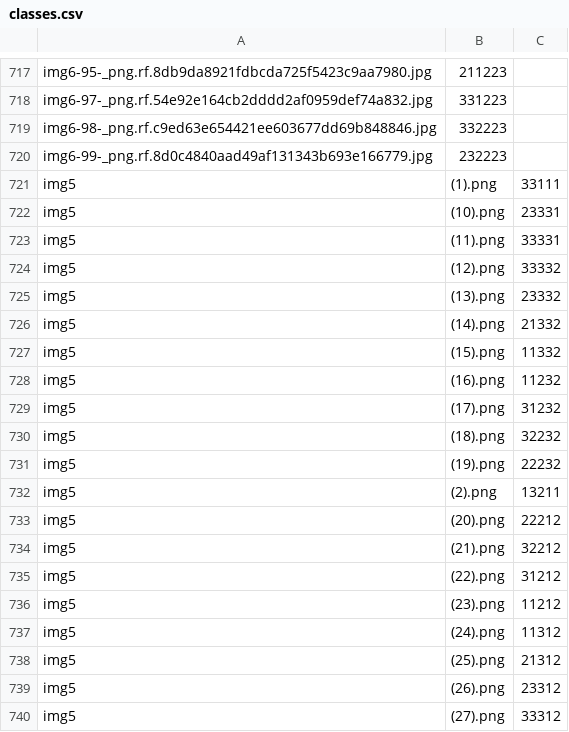
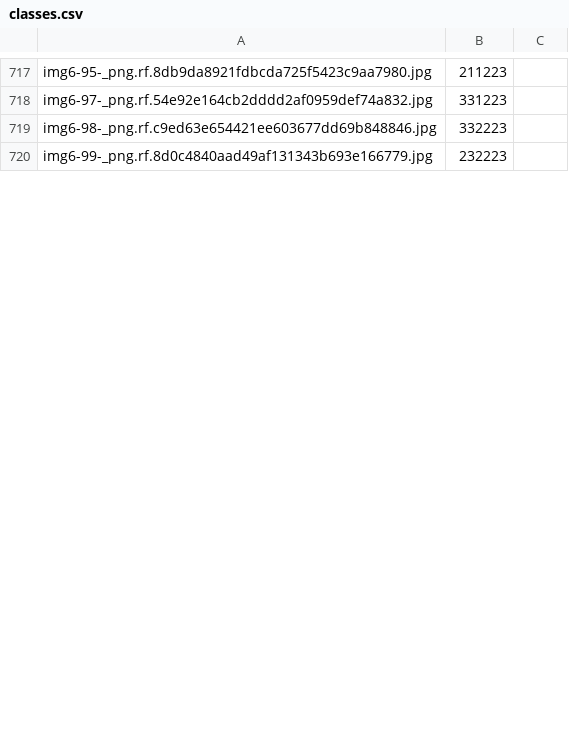
Before and after one commit to Alexe1900/video-analysis, a CSV file: classes.csv, drawn as a sheet; only a part is shown, gaps mark what is left out; removed rows and columns are numbered as before the commit, all else as after; the diff covers the shown part only; the diff names each change by its address in the sheet, - before the commit and + after, or states it on an @@ line.

Commit message:
fix: spaces in file names treated as separators

```diff
--- a/classes.csv
+++ b/classes.csv
-row 721: img5 | (1).png | 33111
-row 722: img5 | (10).png | 23331
-row 723: img5 | (11).png | 33331
-row 724: img5 | (12).png | 33332
-row 725: img5 | (13).png | 23332
-row 726: img5 | (14).png | 21332
-row 727: img5 | (15).png | 11332
-row 728: img5 | (16).png | 11232
-row 729: img5 | (17).png | 31232
-row 730: img5 | (18).png | 32232
-row 731: img5 | (19).png | 22232
-row 732: img5 | (2).png | 13211
-row 733: img5 | (20).png | 22212
-row 734: img5 | (21).png | 32212
-row 735: img5 | (22).png | 31212
-row 736: img5 | (23).png | 11212
-row 737: img5 | (24).png | 11312
-row 738: img5 | (25).png | 21312
-row 739: img5 | (26).png | 23312
-row 740: img5 | (27).png | 33312
```
Also changed, not shown: 35 added rows and 15 removed rows elsewhere in this file.
